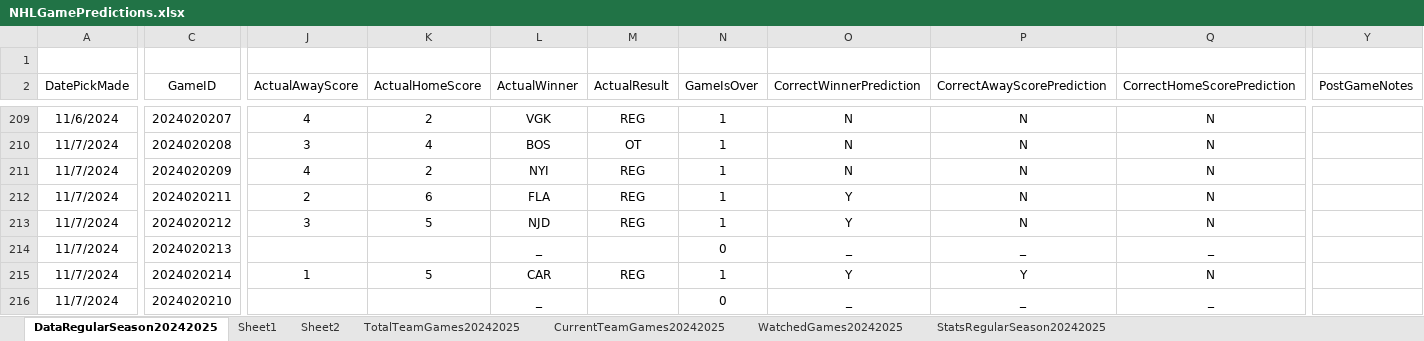
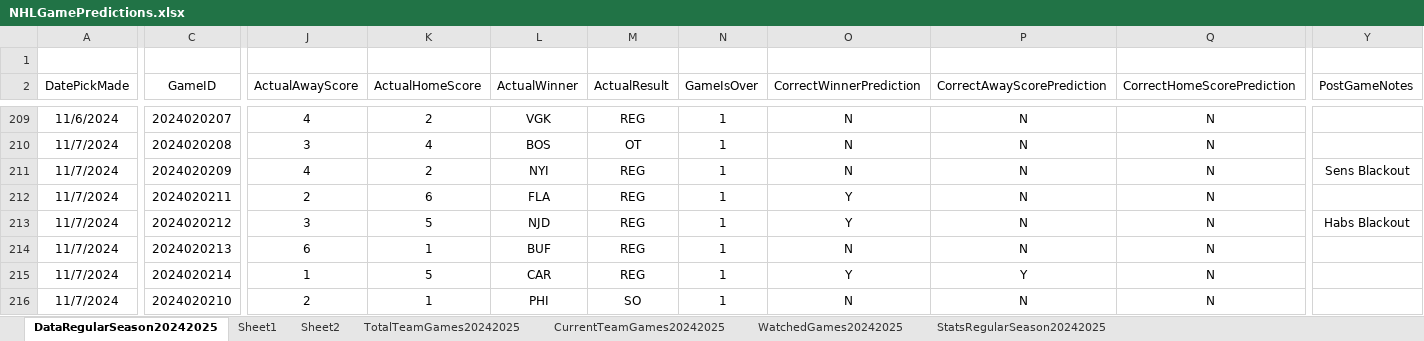
Before and after one commit to abriggs914/Coding_Practice, an Excel workbook: Python/Jerseys/NHLGamePredictions.xlsx, sheet DataRegularSeason20242025, drawn as a sheet; only a part is shown, gaps mark what is left out; values as stored, in another font and other column widths than the file's, no borders; conditional formats and table styles not drawn; the diff covers the shown part only; the diff names each change by its address in the sheet, - before the commit and + after, or states it on an @@ line.

Commit message:
2024-11-08 GamePredictions

```diff
--- a/Python/Jerseys/NHLGamePredictions.xlsx (sheet DataRegularSeason20242025)
+++ b/Python/Jerseys/NHLGamePredictions.xlsx (sheet DataRegularSeason20242025)
-Y211 (PostGameNotes): (empty)
+Y211 (PostGameNotes): Sens Blackout
-Y213 (PostGameNotes): (empty)
+Y213 (PostGameNotes): Habs Blackout
-J214 (ActualAwayScore): (empty)
+J214 (ActualAwayScore): 6
-K214 (ActualHomeScore): (empty)
+K214 (ActualHomeScore): 1
-L214 (ActualWinner): _
+L214 (ActualWinner): BUF
-M214 (ActualResult): (empty)
+M214 (ActualResult): REG
-N214 (GameIsOver): 0
+N214 (GameIsOver): 1
-O214 (CorrectWinnerPrediction): _
+O214 (CorrectWinnerPrediction): N
-P214 (CorrectAwayScorePrediction): _
+P214 (CorrectAwayScorePrediction): N
-Q214 (CorrectHomeScorePrediction): _
+Q214 (CorrectHomeScorePrediction): N
-J216 (ActualAwayScore): (empty)
+J216 (ActualAwayScore): 2
-K216 (ActualHomeScore): (empty)
+K216 (ActualHomeScore): 1
-L216 (ActualWinner): _
+L216 (ActualWinner): PHI
-M216 (ActualResult): (empty)
+M216 (ActualResult): SO
-N216 (GameIsOver): 0
+N216 (GameIsOver): 1
-O216 (CorrectWinnerPrediction): _
+O216 (CorrectWinnerPrediction): N
-P216 (CorrectAwayScorePrediction): _
+P216 (CorrectAwayScorePrediction): N
-Q216 (CorrectHomeScorePrediction): _
+Q216 (CorrectHomeScorePrediction): N
```
Also changed, not shown: 200 edited cells elsewhere in this sheet, sheet StatsRegularSeason20242025, sheet Sheet2, sheet Sheet1, sheet CurrentTeamGames20242025, sheet WatchedGames20242025, formulas that keep their value, charts or pictures, 1 other file.
